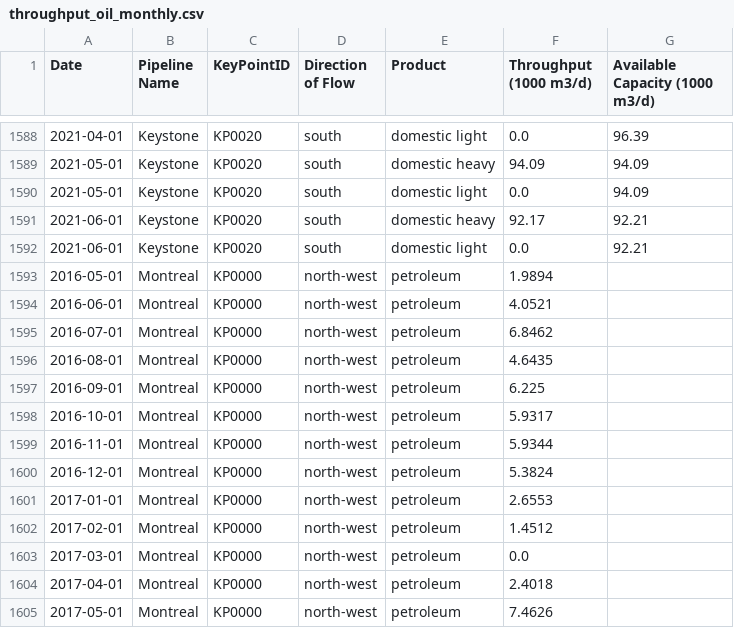
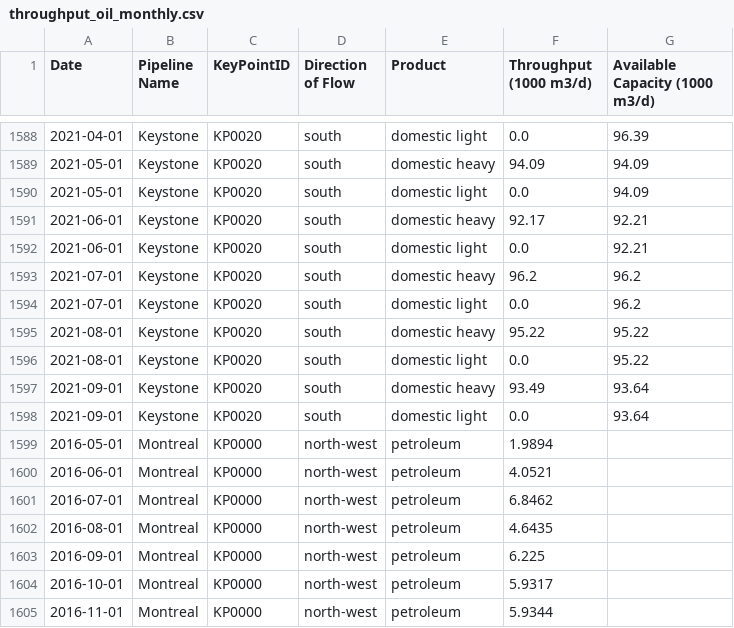
Before and after one commit to mbradds/pipeline-profiles, a CSV file: src/data_management/raw_data/throughput_oil_monthly.csv, drawn as a sheet; only a part is shown, gaps mark what is left out; the shorter side is filled out with more unchanged rows; the diff names each change by its address in the sheet, - before the commit and + after, or states it on an @@ line.

```diff
--- a/src/data_management/raw_data/throughput_oil_monthly.csv
+++ b/src/data_management/raw_data/throughput_oil_monthly.csv
+row 1593: 2021-07-01 | Keystone | KP0020 | south | domestic heavy | 96.2 | 96.2
+row 1594: 2021-07-01 | Keystone | KP0020 | south | domestic light | 0.0 | 96.2
+row 1595: 2021-08-01 | Keystone | KP0020 | south | domestic heavy | 95.22 | 95.22
+row 1596: 2021-08-01 | Keystone | KP0020 | south | domestic light | 0.0 | 95.22
+row 1597: 2021-09-01 | Keystone | KP0020 | south | domestic heavy | 93.49 | 93.64
+row 1598: 2021-09-01 | Keystone | KP0020 | south | domestic light | 0.0 | 93.64
```
Also changed, not shown: src/data_management/raw_data/apportionment.csv, src/data_management/raw_data/throughput_gas_monthly.csv, 37 other files.
